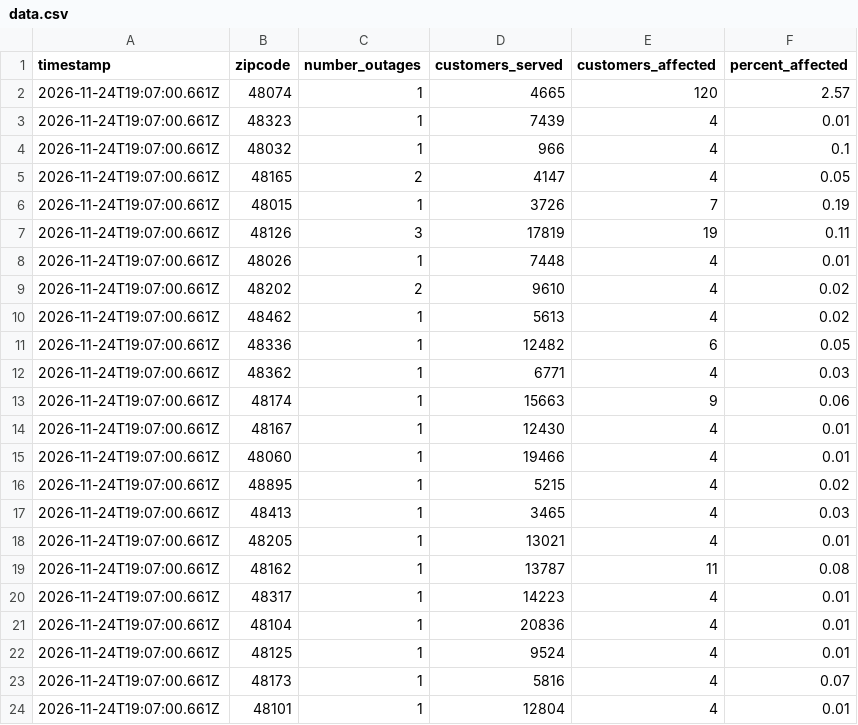
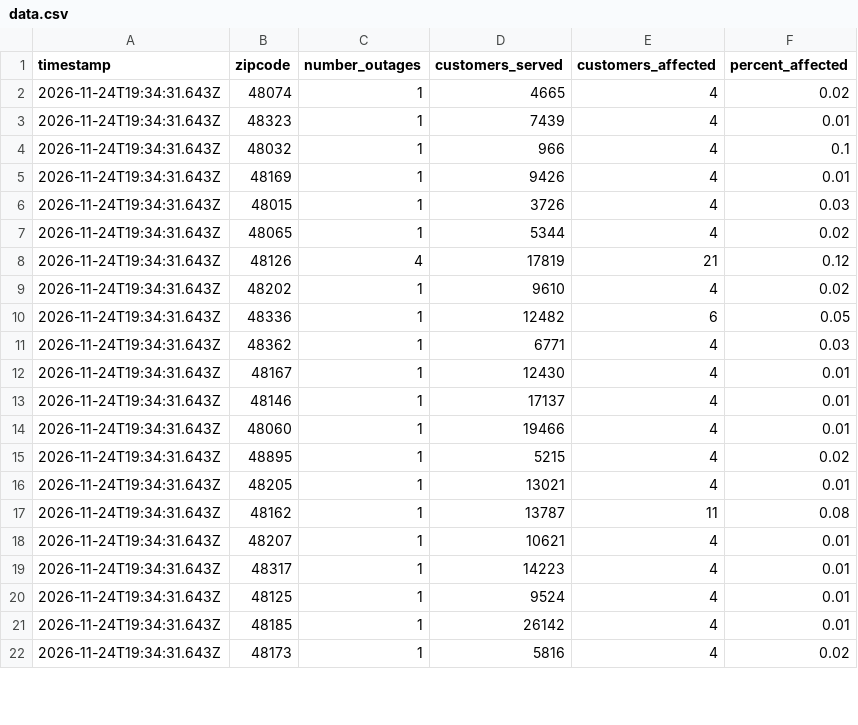
Before and after one commit to dschlaud/dte-outage-tracker, a CSV file: data.csv, drawn as a sheet; only a part is shown; the diff covers the shown part only.

```diff
--- a/data.csv
+++ b/data.csv
@@ -1,24 +1,22 @@
 timestamp,zipcode,number_outages,customers_served,customers_affected,percent_affected
-2026-11-24T19:07:00.661Z,48074,1,4665,120,2.57
-2026-11-24T19:07:00.661Z,48323,1,7439,4,0.01
-2026-11-24T19:07:00.661Z,48032,1,966,4,0.1
-2026-11-24T19:07:00.661Z,48165,2,4147,4,0.05
-2026-11-24T19:07:00.661Z,48015,1,3726,7,0.19
-2026-11-24T19:07:00.661Z,48126,3,17819,19,0.11
-2026-11-24T19:07:00.661Z,48026,1,7448,4,0.01
-2026-11-24T19:07:00.661Z,48202,2,9610,4,0.02
-2026-11-24T19:07:00.661Z,48462,1,5613,4,0.02
-2026-11-24T19:07:00.661Z,48336,1,12482,6,0.05
-2026-11-24T19:07:00.661Z,48362,1,6771,4,0.03
-2026-11-24T19:07:00.661Z,48174,1,15663,9,0.06
-2026-11-24T19:07:00.661Z,48167,1,12430,4,0.01
-2026-11-24T19:07:00.661Z,48060,1,19466,4,0.01
-2026-11-24T19:07:00.661Z,48895,1,5215,4,0.02
-2026-11-24T19:07:00.661Z,48413,1,3465,4,0.03
-2026-11-24T19:07:00.661Z,48205,1,13021,4,0.01
-2026-11-24T19:07:00.661Z,48162,1,13787,11,0.08
-2026-11-24T19:07:00.661Z,48317,1,14223,4,0.01
-2026-11-24T19:07:00.661Z,48104,1,20836,4,0.01
-2026-11-24T19:07:00.661Z,48125,1,9524,4,0.01
-2026-11-24T19:07:00.661Z,48173,1,5816,4,0.07
-2026-11-24T19:07:00.661Z,48101,1,12804,4,0.01
+2026-11-24T19:34:31.643Z,48074,1,4665,4,0.02
+2026-11-24T19:34:31.643Z,48323,1,7439,4,0.01
+2026-11-24T19:34:31.643Z,48032,1,966,4,0.1
+2026-11-24T19:34:31.643Z,48169,1,9426,4,0.01
+2026-11-24T19:34:31.643Z,48015,1,3726,4,0.03
+2026-11-24T19:34:31.643Z,48065,1,5344,4,0.02
+2026-11-24T19:34:31.643Z,48126,4,17819,21,0.12
+2026-11-24T19:34:31.643Z,48202,1,9610,4,0.02
+2026-11-24T19:34:31.643Z,48336,1,12482,6,0.05
+2026-11-24T19:34:31.643Z,48362,1,6771,4,0.03
+2026-11-24T19:34:31.643Z,48167,1,12430,4,0.01
+2026-11-24T19:34:31.643Z,48146,1,17137,4,0.01
+2026-11-24T19:34:31.643Z,48060,1,19466,4,0.01
+2026-11-24T19:34:31.643Z,48895,1,5215,4,0.02
+2026-11-24T19:34:31.643Z,48205,1,13021,4,0.01
+2026-11-24T19:34:31.643Z,48162,1,13787,11,0.08
+2026-11-24T19:34:31.643Z,48207,1,10621,4,0.01
+2026-11-24T19:34:31.643Z,48317,1,14223,4,0.01
+2026-11-24T19:34:31.643Z,48125,1,9524,4,0.01
+2026-11-24T19:34:31.643Z,48185,1,26142,4,0.01
+2026-11-24T19:34:31.643Z,48173,1,5816,4,0.02
```
Also changed, not shown: 1 added row, 4 removed rows and 19 edited cells elsewhere in this file, 2 other files.
